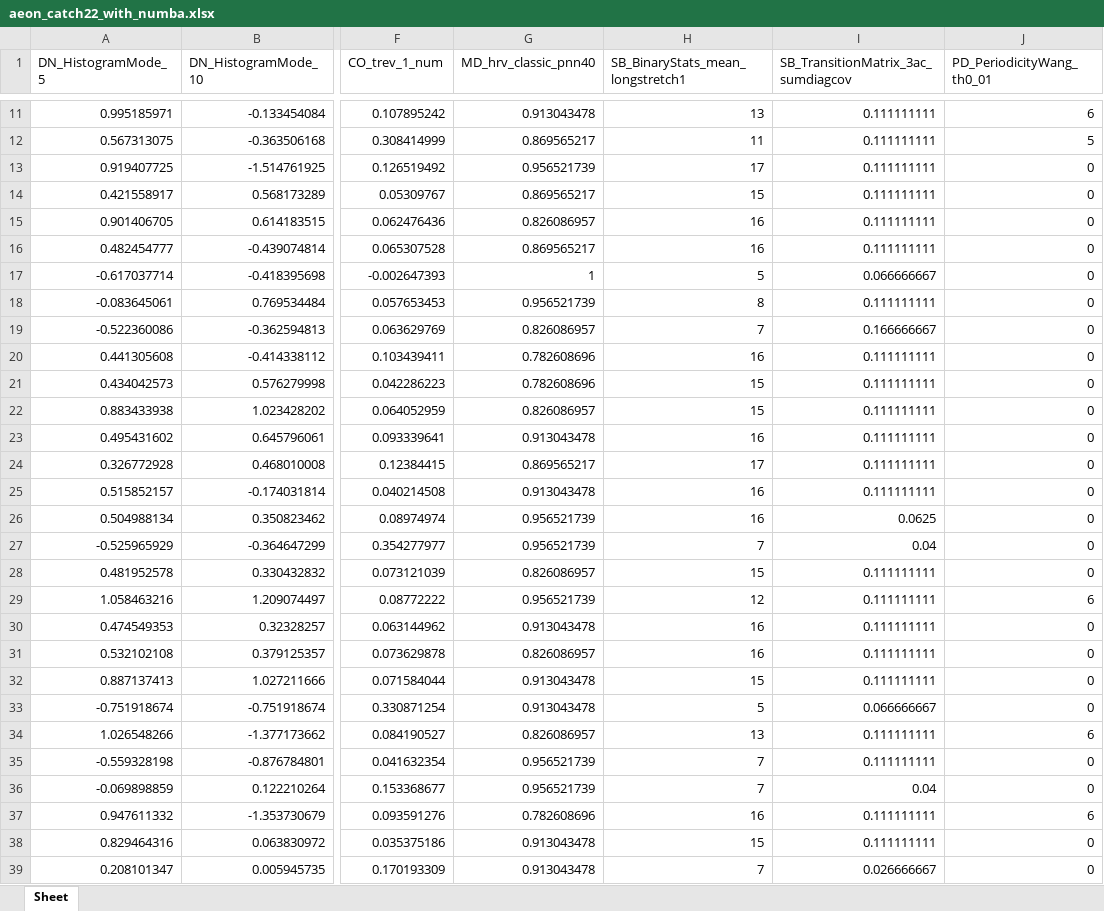
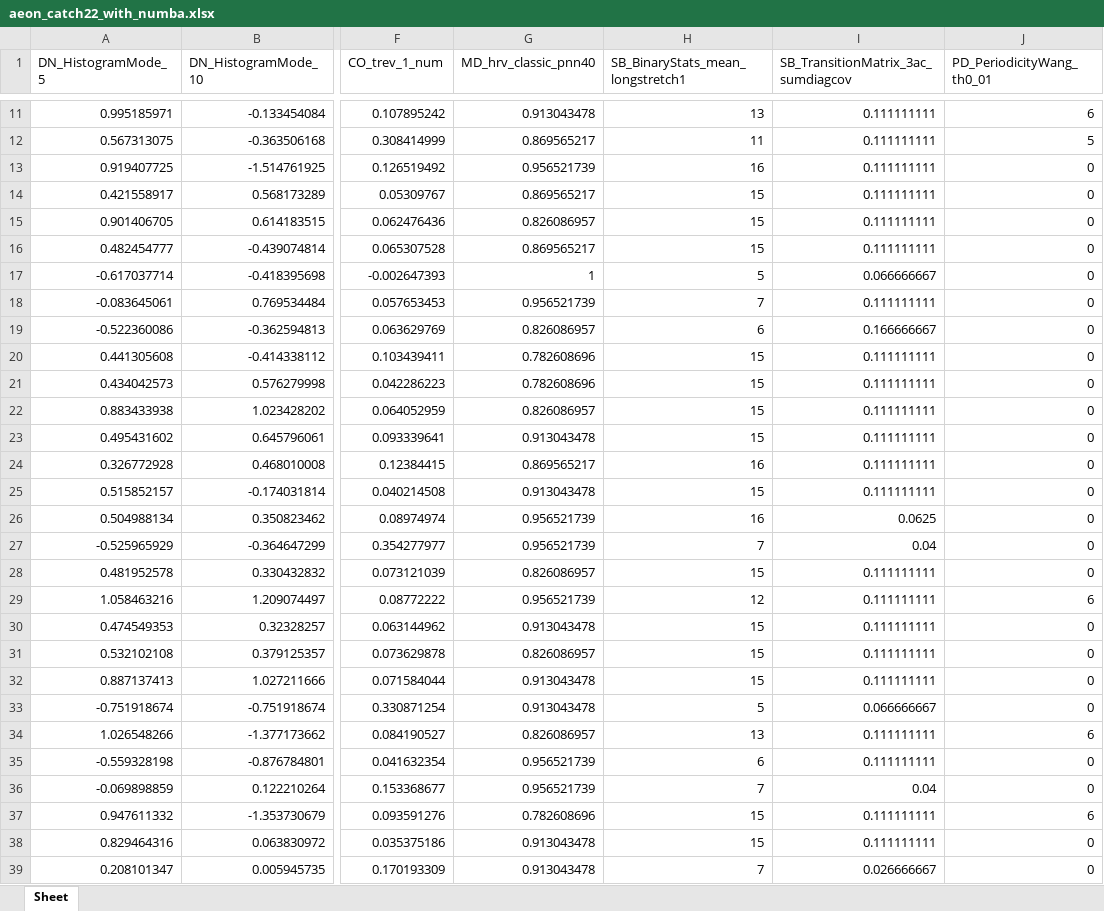
Before and after one commit to time-series-machine-learning/tsml-eval, an Excel workbook: tsml_eval/_wip/catch22/aeon_catch22_with_numba.xlsx, sheet Sheet, drawn as a sheet; only a part is shown, gaps mark what is left out; values as stored, in another font and other column widths than the file's, no cell formats; the diff covers the shown part only; the diff names each change by its address in the sheet, - before the commit and + after, or states it on an @@ line.

Commit message:
Fixed sb_mean and sb_diff

```diff
--- a/tsml_eval/_wip/catch22/aeon_catch22_with_numba.xlsx (sheet Sheet)
+++ b/tsml_eval/_wip/catch22/aeon_catch22_with_numba.xlsx (sheet Sheet)
-H13 (SB_BinaryStats_mean_longstretch1): 17
+H13 (SB_BinaryStats_mean_longstretch1): 16
-H15:H16 (SB_BinaryStats_mean_longstretch1): 16
+H15:H16 (SB_BinaryStats_mean_longstretch1): 15
-H18 (SB_BinaryStats_mean_longstretch1): 8
+H18 (SB_BinaryStats_mean_longstretch1): 7
-H19 (SB_BinaryStats_mean_longstretch1): 7
+H19 (SB_BinaryStats_mean_longstretch1): 6
-H20 (SB_BinaryStats_mean_longstretch1): 16
+H20 (SB_BinaryStats_mean_longstretch1): 15
-H23 (SB_BinaryStats_mean_longstretch1): 16
+H23 (SB_BinaryStats_mean_longstretch1): 15
-H24 (SB_BinaryStats_mean_longstretch1): 17
+H24 (SB_BinaryStats_mean_longstretch1): 16
-H25 (SB_BinaryStats_mean_longstretch1): 16
+H25 (SB_BinaryStats_mean_longstretch1): 15
-H30:H31 (SB_BinaryStats_mean_longstretch1): 16
+H30:H31 (SB_BinaryStats_mean_longstretch1): 15
-H35 (SB_BinaryStats_mean_longstretch1): 7
+H35 (SB_BinaryStats_mean_longstretch1): 6
-H37 (SB_BinaryStats_mean_longstretch1): 16
+H37 (SB_BinaryStats_mean_longstretch1): 15
```
Also changed, not shown: 9 edited cells elsewhere in this sheet, cell formats, tsml_eval/_wip/catch22/pycatch22_catch22_ipd.xlsx, 2 other files.
